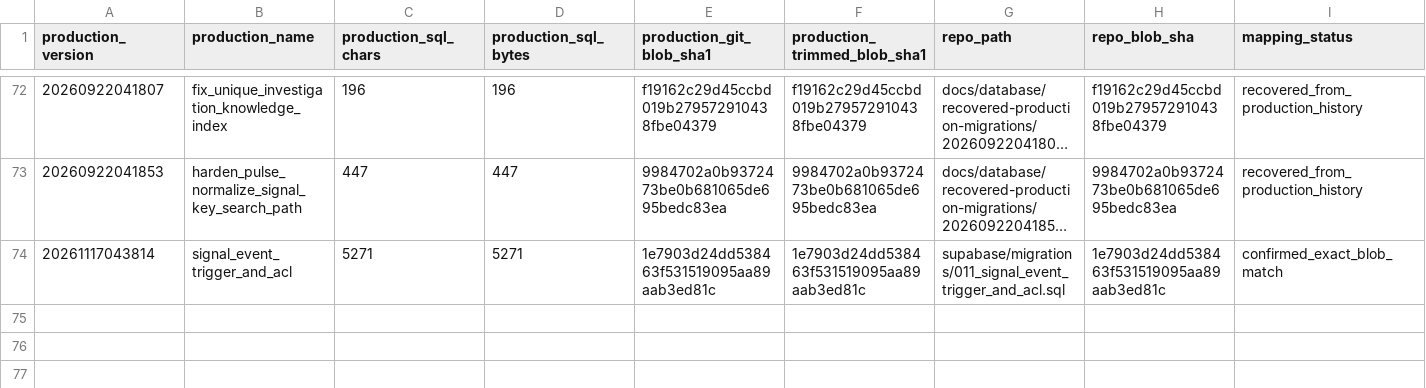
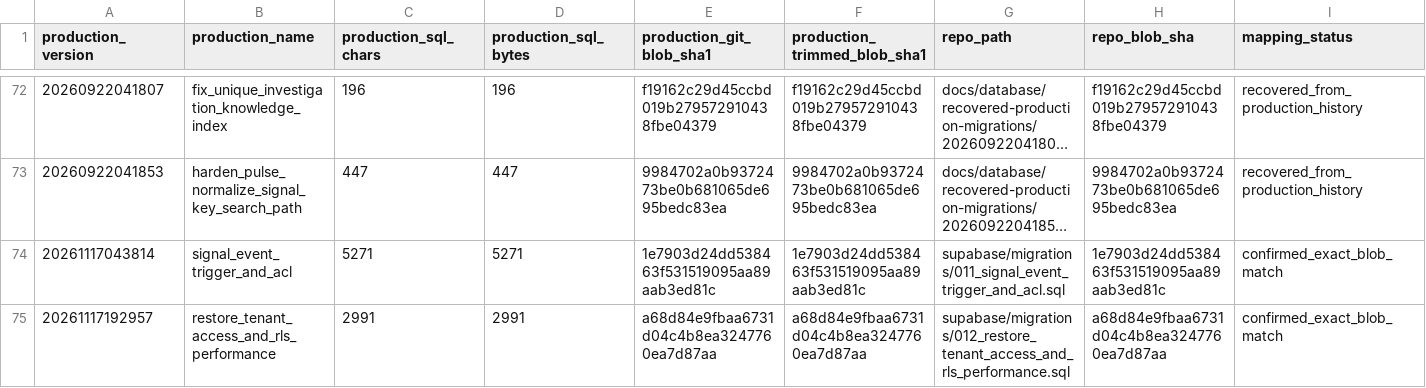
Before and after one commit to PauloRafaeldeMouraPaes/shopplosion-pulse, a CSV file: docs/database/production-migration-lineage-manifest.csv, drawn as a sheet; only a part is shown, gaps mark what is left out; long unchanged cells end in …; rows hold the shown columns only; the diff names each change by its address in the sheet, - before the commit and + after, or states it on an @@ line.

```diff
--- a/docs/database/production-migration-lineage-manifest.csv
+++ b/docs/database/production-migration-lineage-manifest.csv
+row 75: 20261117192957 | restore_tenant_access_and_rls_performance | 2991 | 2991 | a68d84e9fbaa6731d04c4b8ea3247760ea7d87aa | a68d84e9fbaa6731d04c4b8ea3247760ea7d87aa | supabase/migrations/012_restore_tenant_access_and_rls_performance.sql | a68d84e9fbaa6731d04c4b8ea3247760ea7d87aa | confirmed_exact_blob_match
```
Also changed, not shown: 3 other files.
